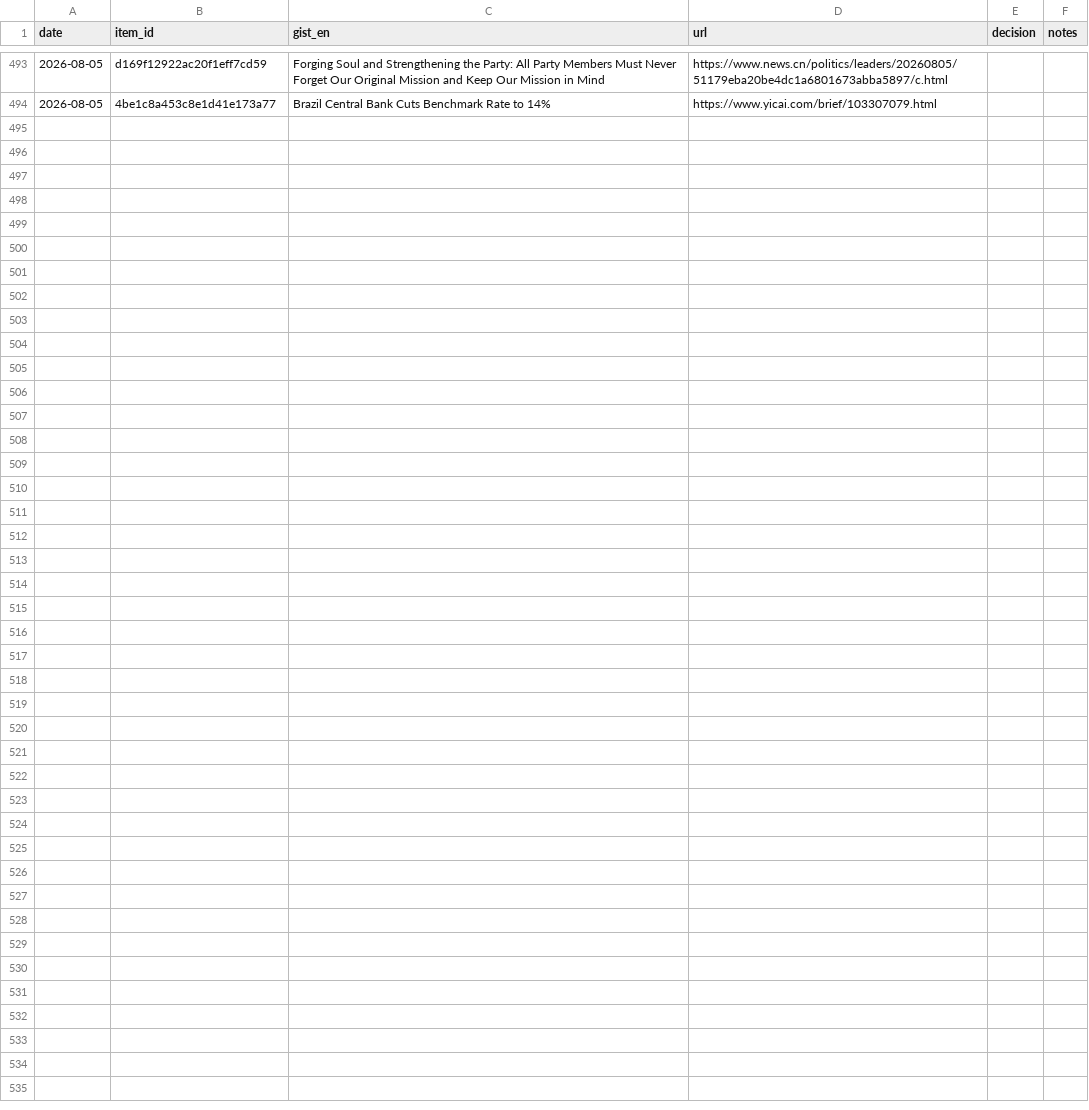
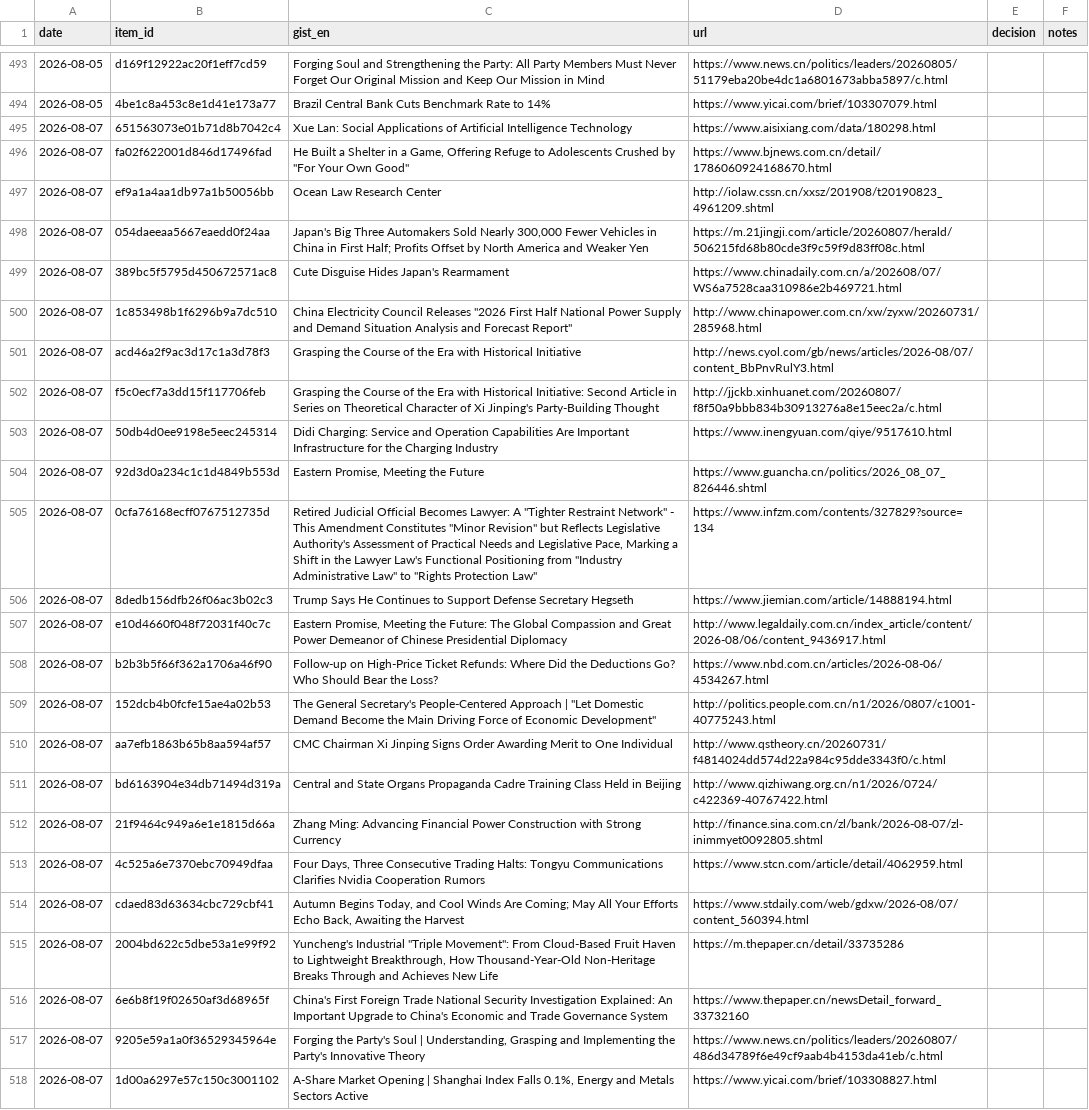
Before and after one commit to icastellamcdonald11-prog/Thesis, a CSV file: feedback.csv, drawn as a sheet; only a part is shown, gaps mark what is left out; the diff names each change by its address in the sheet, - before the commit and + after, or states it on an @@ line.

```diff
--- a/feedback.csv
+++ b/feedback.csv
+row 495: 2026-08-07 | 651563073e01b71d8b7042c4 | Xue Lan: Social Applications of Artificial Intelligence Technology | https://www.aisixiang.com/data/180298.html
+row 496: 2026-08-07 | fa02f622001d846d17496fad | He Built a Shelter in a Game, Offering Refuge to Adolescents Crushed by "For Your Own Good" | https://www.bjnews.com.cn/detail/1786060924168670.html
+row 497: 2026-08-07 | ef9a1a4aa1db97a1b50056bb | Ocean Law Research Center | http://iolaw.cssn.cn/xxsz/201908/t20190823_4961209.shtml
+row 498: 2026-08-07 | 054daeeaa5667eaedd0f24aa | Japan's Big Three Automakers Sold Nearly 300,000 Fewer Vehicles in China in First Half; Profits Offset by North America and Weaker Yen | https://m.21jingji.com/article/20260807/herald/506215fd68b80cde3f9c59f9d83ff08c.html
+row 499: 2026-08-07 | 389bc5f5795d450672571ac8 | Cute Disguise Hides Japan's Rearmament | https://www.chinadaily.com.cn/a/202608/07/WS6a7528caa310986e2b469721.html
+row 500: 2026-08-07 | 1c853498b1f6296b9a7dc510 | China Electricity Council Releases "2026 First Half National Power Supply and Demand Situation Analysis and Forecast Report" | http://www.chinapower.com.cn/xw/zyxw/20260731/285968.html
+row 501: 2026-08-07 | acd46a2f9ac3d17c1a3d78f3 | Grasping the Course of the Era with Historical Initiative | http://news.cyol.com/gb/news/articles/2026-08/07/content_BbPnvRulY3.html
+row 502: 2026-08-07 | f5c0ecf7a3dd15f117706feb | Grasping the Course of the Era with Historical Initiative: Second Article in Series on Theoretical Character of Xi Jinping's Party-Building Thought | http://jjckb.xinhuanet.com/20260807/f8f50a9bbb834b30913276a8e15eec2a/c.html
+row 503: 2026-08-07 | 50db4d0ee9198e5eec245314 | Didi Charging: Service and Operation Capabilities Are Important Infrastructure for the Charging Industry | https://www.inengyuan.com/qiye/9517610.html
+row 504: 2026-08-07 | 92d3d0a234c1c1d4849b553d | Eastern Promise, Meeting the Future | https://www.guancha.cn/politics/2026_08_07_826446.shtml
+row 505: 2026-08-07 | 0cfa76168ecff0767512735d | Retired Judicial Official Becomes Lawyer: A "Tighter Restraint Network" - This Amendment Constitutes "Minor Revision" but Reflects Legislative Authority's Assessment of Practical Needs and Legislative Pace, Marking a Shift in the Lawyer Law's Functional Positioning from "Industry Administrative Law" to "Rights Protection Law" | https://www.infzm.com/contents/327829?source=134
+row 506: 2026-08-07 | 8dedb156dfb26f06ac3b02c3 | Trump Says He Continues to Support Defense Secretary Hegseth | https://www.jiemian.com/article/14888194.html
+row 507: 2026-08-07 | e10d4660f048f72031f40c7c | Eastern Promise, Meeting the Future: The Global Compassion and Great Power Demeanor of Chinese Presidential Diplomacy | http://www.legaldaily.com.cn/index_article/content/2026-08/06/content_9436917.html
+row 508: 2026-08-07 | b2b3b5f66f362a1706a46f90 | Follow-up on High-Price Ticket Refunds: Where Did the Deductions Go? Who Should Bear the Loss? | https://www.nbd.com.cn/articles/2026-08-06/4534267.html
+row 509: 2026-08-07 | 152dcb4b0fcfe15ae4a02b53 | The General Secretary's People-Centered Approach | "Let Domestic Demand Become the Main Driving Force of Economic Development" | http://politics.people.com.cn/n1/2026/0807/c1001-40775243.html
+row 510: 2026-08-07 | aa7efb1863b65b8aa594af57 | CMC Chairman Xi Jinping Signs Order Awarding Merit to One Individual | http://www.qstheory.cn/20260731/f4814024dd574d22a984c95dde3343f0/c.html
+row 511: 2026-08-07 | bd6163904e34db71494d319a | Central and State Organs Propaganda Cadre Training Class Held in Beijing | http://www.qizhiwang.org.cn/n1/2026/0724/c422369-40767422.html
+row 512: 2026-08-07 | 21f9464c949a6e1e1815d66a | Zhang Ming: Advancing Financial Power Construction with Strong Currency | http://finance.sina.com.cn/zl/bank/2026-08-07/zl-inimmyet0092805.shtml
+row 513: 2026-08-07 | 4c525a6e7370ebc70949dfaa | Four Days, Three Consecutive Trading Halts: Tongyu Communications Clarifies Nvidia Cooperation Rumors | https://www.stcn.com/article/detail/4062959.html
+row 514: 2026-08-07 | cdaed83d63634cbc729cbf41 | Autumn Begins Today, and Cool Winds Are Coming; May All Your Efforts Echo Back, Awaiting the Harvest | https://www.stdaily.com/web/gdxw/2026-08/07/content_560394.html
+row 515: 2026-08-07 | 2004bd622c5dbe53a1e99f92 | Yuncheng's Industrial "Triple Movement": From Cloud-Based Fruit Haven to Lightweight Breakthrough, How Thousand-Year-Old Non-Heritage Breaks Through and Achieves New Life | https://m.thepaper.cn/detail/33735286
+row 516: 2026-08-07 | 6e6b8f19f02650af3d68965f | China's First Foreign Trade National Security Investigation Explained: An Important Upgrade to China's Economic and Trade Governance System | https://www.thepaper.cn/newsDetail_forward_33732160
+row 517: 2026-08-07 | 9205e59a1a0f36529345964e | Forging the Party's Soul | Understanding, Grasping and Implementing the Party's Innovative Theory | https://www.news.cn/politics/leaders/20260807/486d34789f6e49cf9aab4b4153da41eb/c.html
+row 518: 2026-08-07 | 1d00a6297e57c150c3001102 | A-Share Market Opening | Shanghai Index Falls 0.1%, Energy and Metals Sectors Active | https://www.yicai.com/brief/103308827.html
```
Also changed, not shown: 2 other files.
